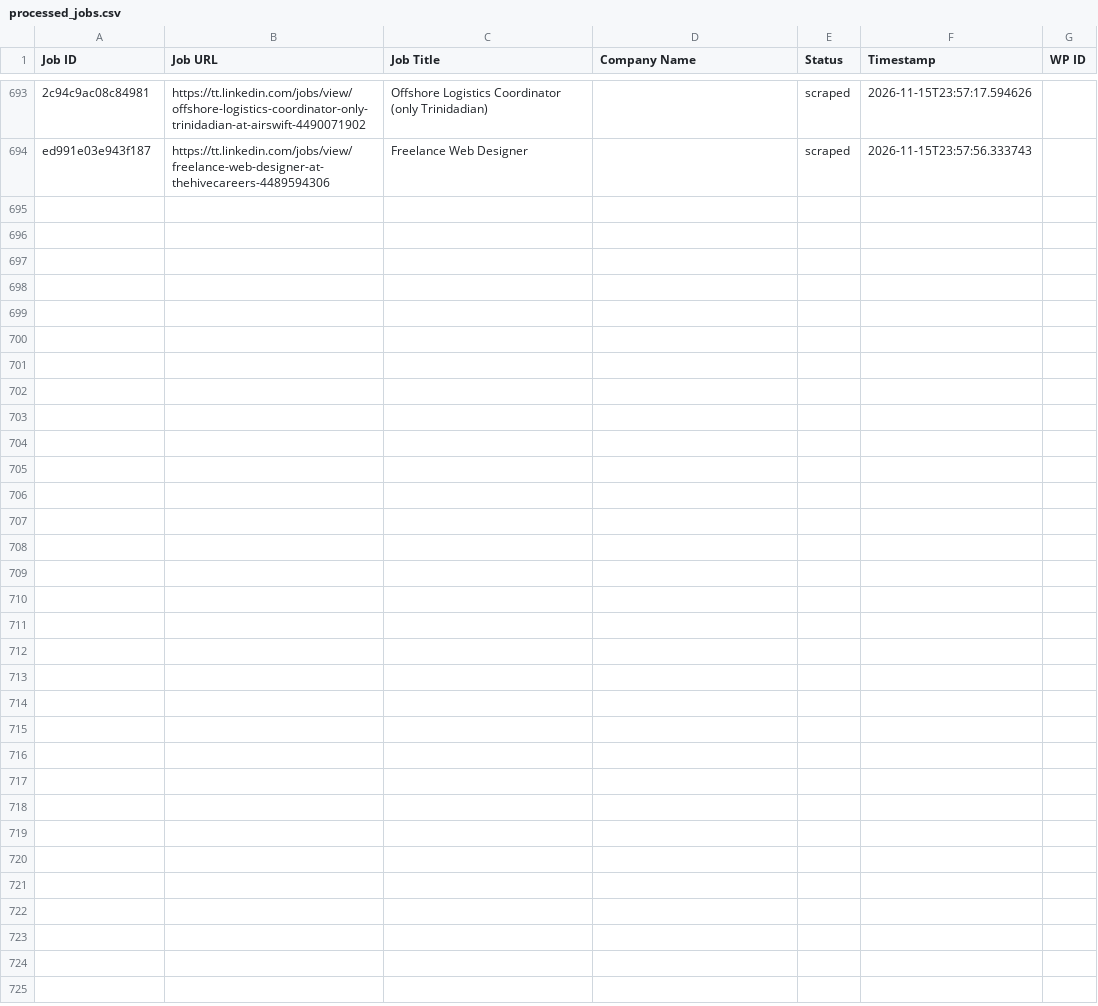
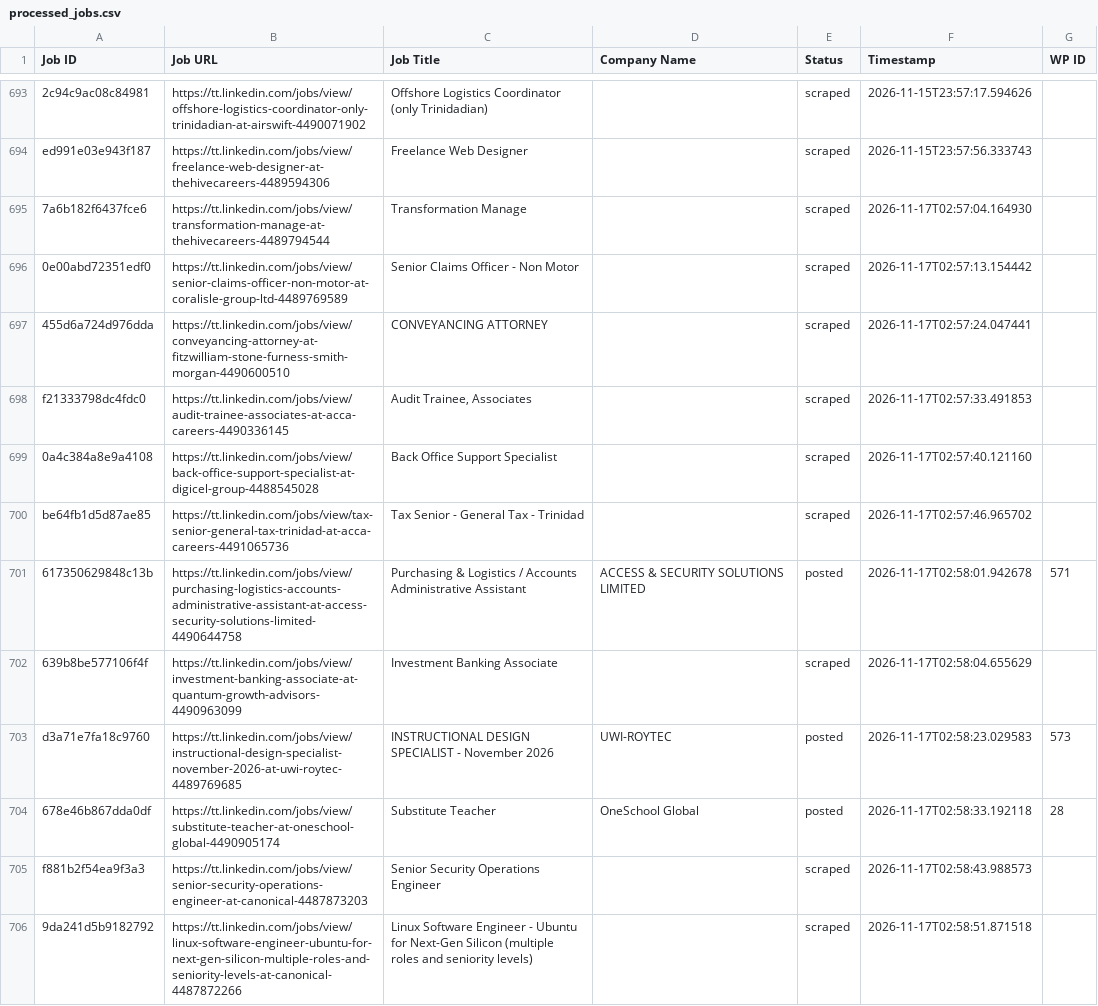
Before and after one commit to mimusdesign/tt, a CSV file: processed_jobs.csv, drawn as a sheet; only a part is shown, gaps mark what is left out; the diff names each change by its address in the sheet, - before the commit and + after, or states it on an @@ line.

```diff
--- a/processed_jobs.csv
+++ b/processed_jobs.csv
+row 695: 7a6b182f6437fce6 | https://tt.linkedin.com/jobs/view/transformation-manage-at-thehivecareers-4489794544 | Transformation Manage |  | scraped | 2026-11-17T02:57:04.164930
+row 696: 0e00abd72351edf0 | https://tt.linkedin.com/jobs/view/senior-claims-officer-non-motor-at-coralisle-group-ltd-4489769589 | Senior Claims Officer - Non Motor |  | scraped | 2026-11-17T02:57:13.154442
+row 697: 455d6a724d976dda | https://tt.linkedin.com/jobs/view/conveyancing-attorney-at-fitzwilliam-stone-furness-smith-morgan-4490600510 | CONVEYANCING ATTORNEY |  | scraped | 2026-11-17T02:57:24.047441
+row 698: f21333798dc4fdc0 | https://tt.linkedin.com/jobs/view/audit-trainee-associates-at-acca-careers-4490336145 | Audit Trainee, Associates |  | scraped | 2026-11-17T02:57:33.491853
+row 699: 0a4c384a8e9a4108 | https://tt.linkedin.com/jobs/view/back-office-support-specialist-at-digicel-group-4488545028 | Back Office Support Specialist |  | scraped | 2026-11-17T02:57:40.121160
+row 700: be64fb1d5d87ae85 | https://tt.linkedin.com/jobs/view/tax-senior-general-tax-trinidad-at-acca-careers-4491065736 | Tax Senior - General Tax - Trinidad |  | scraped | 2026-11-17T02:57:46.965702
+row 701: 617350629848c13b | https://tt.linkedin.com/jobs/view/purchasing-logistics-accounts-administrative-assistant-at-access-security-solutions-limited-4490644758 | Purchasing & Logistics / Accounts Administrative Assistant | ACCESS & SECURITY SOLUTIONS LIMITED | posted | 2026-11-17T02:58:01.942678 | 571
+row 702: 639b8be577106f4f | https://tt.linkedin.com/jobs/view/investment-banking-associate-at-quantum-growth-advisors-4490963099 | Investment Banking Associate |  | scraped | 2026-11-17T02:58:04.655629
+row 703: d3a71e7fa18c9760 | https://tt.linkedin.com/jobs/view/instructional-design-specialist-november-2026-at-uwi-roytec-4489769685 | INSTRUCTIONAL DESIGN SPECIALIST - November 2026 | UWI-ROYTEC | posted | 2026-11-17T02:58:23.029583 | 573
+row 704: 678e46b867dda0df | https://tt.linkedin.com/jobs/view/substitute-teacher-at-oneschool-global-4490905174 | Substitute Teacher | OneSchool Global | posted | 2026-11-17T02:58:33.192118 | 28
+row 705: f881b2f54ea9f3a3 | https://tt.linkedin.com/jobs/view/senior-security-operations-engineer-at-canonical-4487873203 | Senior Security Operations Engineer |  | scraped | 2026-11-17T02:58:43.988573
+row 706: 9da241d5b9182792 | https://tt.linkedin.com/jobs/view/linux-software-engineer-ubuntu-for-next-gen-silicon-multiple-roles-and-seniority-levels-at-canonical-4487872266 | Linux Software Engineer - Ubuntu for Next-Gen Silicon (multiple roles and seniority levels) |  | scraped | 2026-11-17T02:58:51.871518
```
